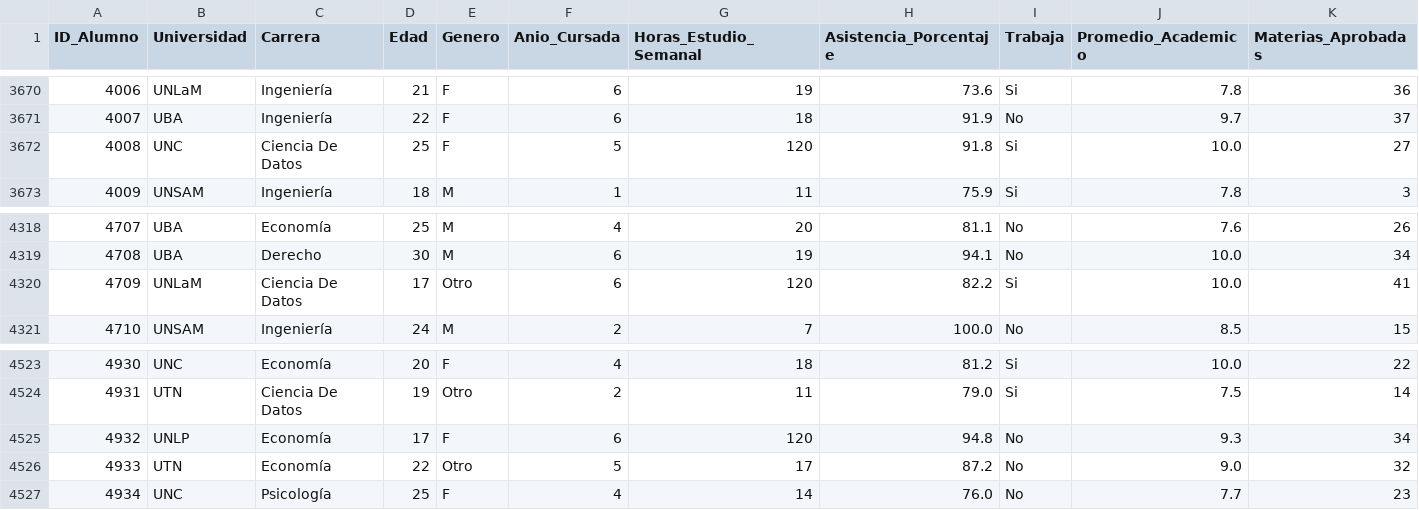
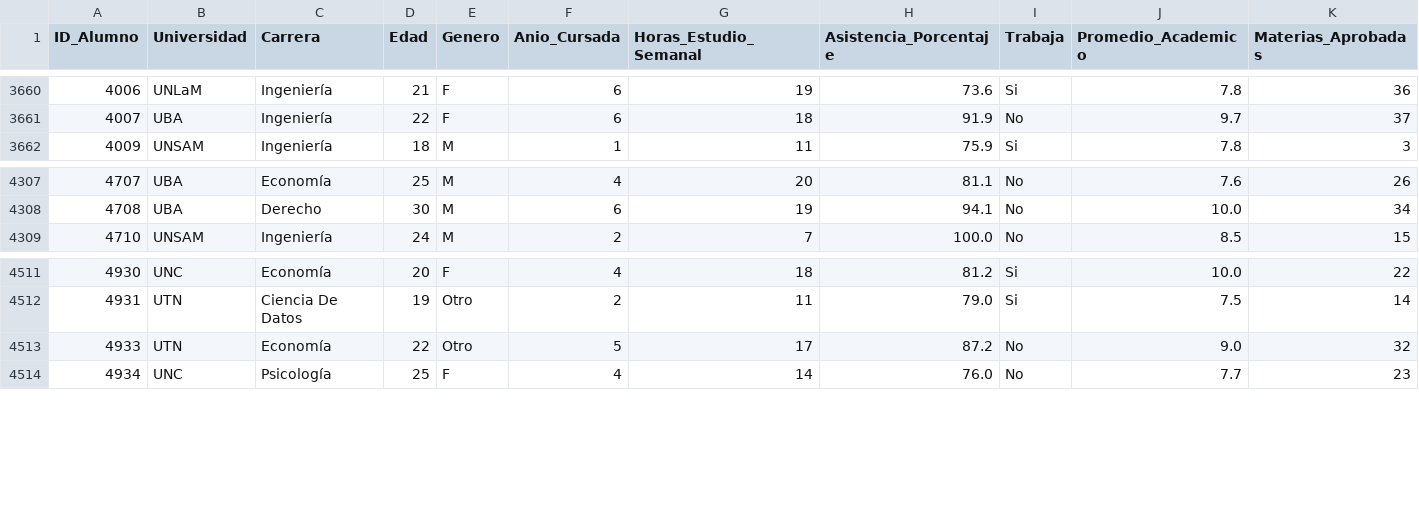
Before and after one commit to SebasGines13/tp-integrador-alumnos-universitarios, a CSV file: alumnos_g4_processed.csv, drawn as a sheet; only a part is shown, gaps mark what is left out; rows hold the shown columns only; the diff covers the shown part only; the diff names each change by its address in the sheet, - before the commit and + after, or states it on an @@ line.

```diff
--- a/alumnos_g4_processed.csv
+++ b/alumnos_g4_processed.csv
-row 3672: 4008 | UNC | Ciencia De Datos | 25 | F | 5 | 120 | 91.8 | Si | 10.0 | 27
-row 4320: 4709 | UNLaM | Ciencia De Datos | 17 | Otro | 6 | 120 | 82.2 | Si | 10.0 | 41
-row 4525: 4932 | UNLP | Economía | 17 | F | 6 | 120 | 94.8 | No | 9.3 | 34
```
Also changed, not shown: 10 removed rows elsewhere in this file.
